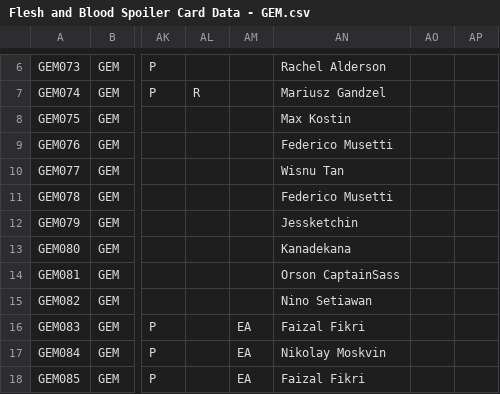
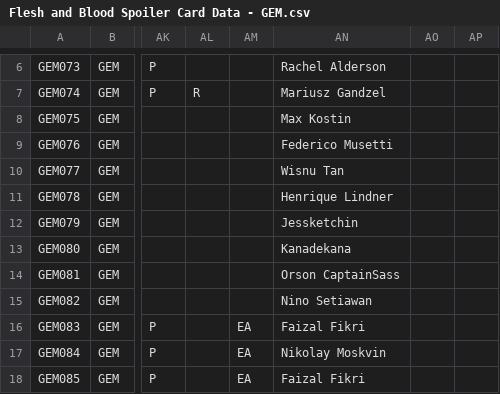
Before and after one commit to fabrary/cards, a CSV file: packages/cards/scripts/Spoiled/Flesh and Blood Spoiler Card Data - GEM.csv, drawn as a sheet; only a part is shown, gaps mark what is left out; the diff names each change by its address in the sheet, - before the commit and + after, or states it on an @@ line.

```diff
--- a/packages/cards/scripts/Spoiled/Flesh and Blood Spoiler Card Data - GEM.csv
+++ b/packages/cards/scripts/Spoiled/Flesh and Blood Spoiler Card Data - GEM.csv
-AN11: Federico Musetti
+AN11: Henrique Lindner
```
Also changed, not shown: packages/cards/scripts/Spoiled/Flesh and Blood Spoiler Card Data - ARR.csv, 5 other files.
